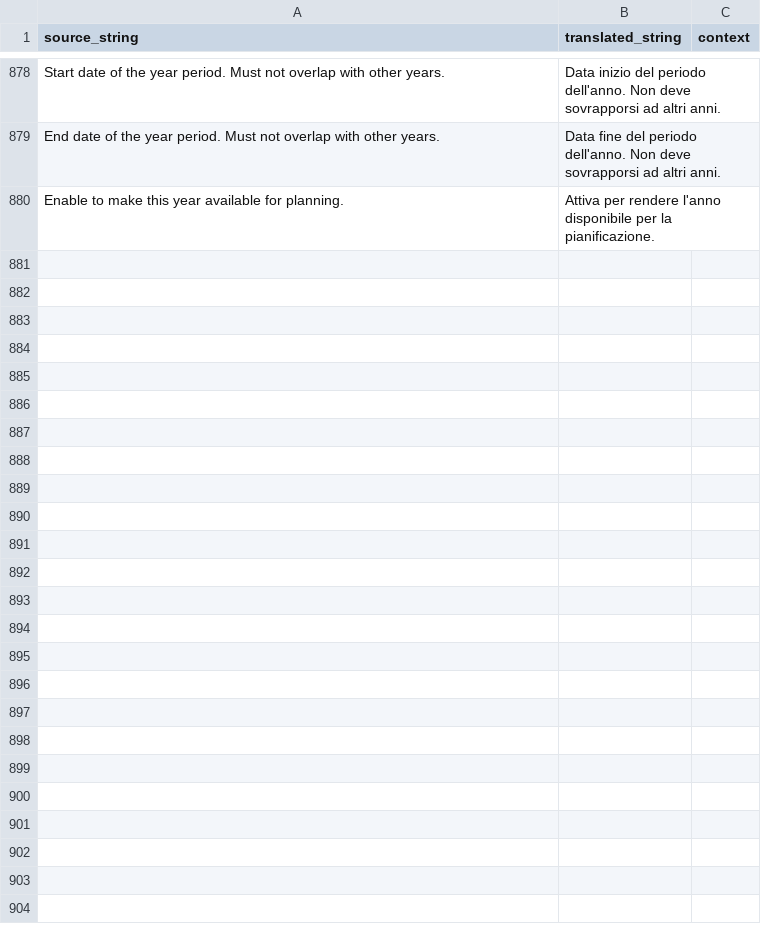
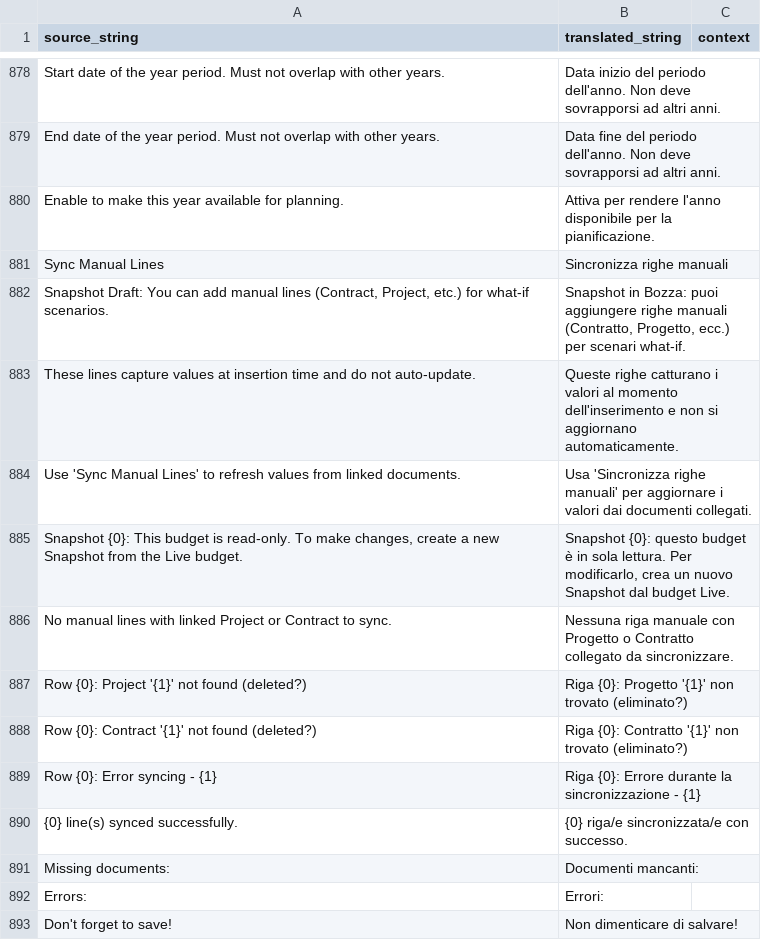
Before and after one commit to Capobuf/master_plan_it, a CSV file: master_plan_it/translations/it.csv, drawn as a sheet; only a part is shown, gaps mark what is left out; the diff names each change by its address in the sheet, - before the commit and + after, or states it on an @@ line.

Commit message:
feat: Implement Snapshot budget UI with manual line synchronization and refactor Live budget display.

```diff
--- a/master_plan_it/translations/it.csv
+++ b/master_plan_it/translations/it.csv
+row 881: Sync Manual Lines | Sincronizza righe manuali
+row 882: Snapshot Draft: You can add manual lines (Contract, Project, etc.) for what-if scenarios. | Snapshot in Bozza: puoi aggiungere righe manuali (Contratto, Progetto, ecc.) per scenari what-if.
+row 883: These lines capture values at insertion time and do not auto-update. | Queste righe catturano i valori al momento dell'inserimento e non si aggiornano automaticamente.
+row 884: Use 'Sync Manual Lines' to refresh values from linked documents. | Usa 'Sincronizza righe manuali' per aggiornare i valori dai documenti collegati.
+row 885: Snapshot {0}: This budget is read-only. To make changes, create a new Snapshot from the Live budget. | Snapshot {0}: questo budget è in sola lettura. Per modificarlo, crea un nuovo Snapshot dal budget Live.
+row 886: No manual lines with linked Project or Contract to sync. | Nessuna riga manuale con Progetto o Contratto collegato da sincronizzare.
+row 887: Row {0}: Project '{1}' not found (deleted?) | Riga {0}: Progetto '{1}' non trovato (eliminato?)
+row 888: Row {0}: Contract '{1}' not found (deleted?) | Riga {0}: Contratto '{1}' non trovato (eliminato?)
+row 889: Row {0}: Error syncing - {1} | Riga {0}: Errore durante la sincronizzazione - {1}
+row 890: {0} line(s) synced successfully. | {0} riga/e sincronizzata/e con successo.
+row 891: Missing documents: | Documenti mancanti:
+row 892: Errors: | Errori:
+row 893: Don't forget to save! | Non dimenticare di salvare!
```
Also changed, not shown: 1 other file.
